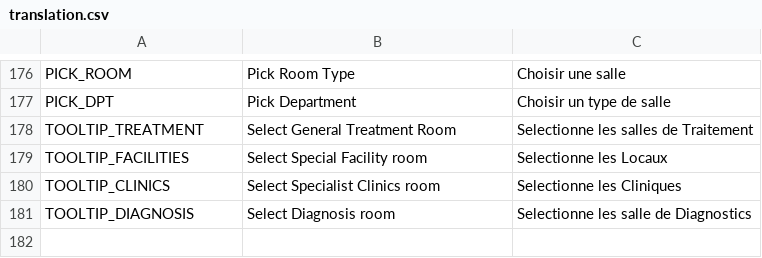
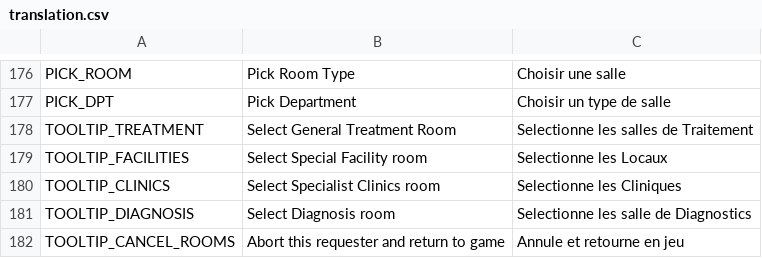
Before and after one commit to AdrienBourgois/ThemeHospital, a CSV file: translation/translation.csv, drawn as a sheet; only a part is shown, gaps mark what is left out; the diff names each change by its address in the sheet, - before the commit and + after, or states it on an @@ line.

Commit message:
Add translate for cancel buttons on gui rooms

```diff
--- a/translation/translation.csv
+++ b/translation/translation.csv
+row 182: TOOLTIP_CANCEL_ROOMS | Abort this requester and return to game | Annule et retourne en jeu
```
